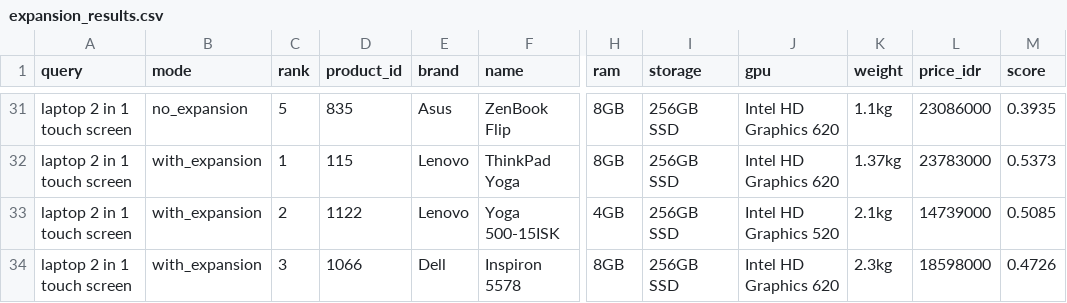
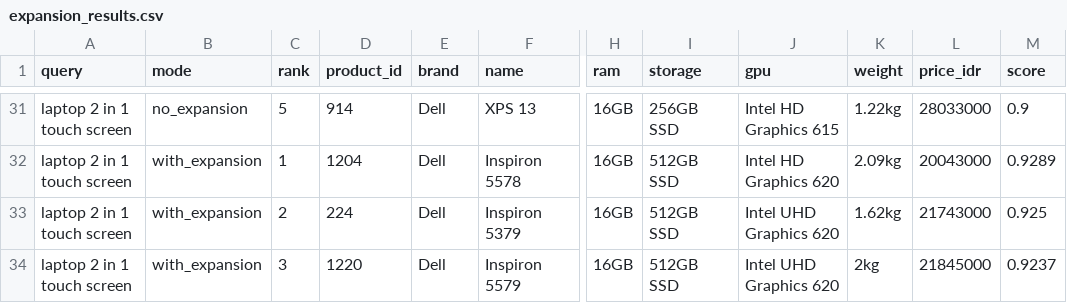
Before and after one commit to Alfinn007/Information-Retrieval-7, a CSV file: evaluation/expansion_results.csv, drawn as a sheet; only a part is shown, gaps mark what is left out; the diff covers the shown part only; the diff names each change by its address in the sheet, - before the commit and + after, or states it on an @@ line.

```diff
--- a/evaluation/expansion_results.csv
+++ b/evaluation/expansion_results.csv
-D31 (product_id): 835
+D31 (product_id): 914
-E31 (brand): Asus
+E31 (brand): Dell
-F31 (name): ZenBook Flip
+F31 (name): XPS 13
-H31:H32 (ram): 8GB
+H31:H32 (ram): 16GB
-J31 (gpu): Intel HD Graphics 620
+J31 (gpu): Intel HD Graphics 615
-K31 (weight): 1.1kg
+K31 (weight): 1.22kg
-L31 (price_idr): 23086000
+L31 (price_idr): 28033000
-M31 (score): 0.3935
+M31 (score): 0.9
-D32 (product_id): 115
+D32 (product_id): 1204
-E32:E33 (brand): Lenovo
+E32:E33 (brand): Dell
-F32 (name): ThinkPad Yoga
+F32 (name): Inspiron 5578
-I32:I34 (storage): 256GB SSD
+I32:I34 (storage): 512GB SSD
-K32 (weight): 1.37kg
+K32 (weight): 2.09kg
-L32 (price_idr): 23783000
+L32 (price_idr): 20043000
-M32 (score): 0.5373
+M32 (score): 0.9289
-D33 (product_id): 1122
+D33 (product_id): 224
-F33 (name): Yoga 500-15ISK
+F33 (name): Inspiron 5379
-H33 (ram): 4GB
+H33 (ram): 16GB
-J33 (gpu): Intel HD Graphics 520
+J33 (gpu): Intel UHD Graphics 620
-K33 (weight): 2.1kg
+K33 (weight): 1.62kg
-L33 (price_idr): 14739000
+L33 (price_idr): 21743000
-M33 (score): 0.5085
+M33 (score): 0.925
-D34 (product_id): 1066
+D34 (product_id): 1220
-F34 (name): Inspiron 5578
+F34 (name): Inspiron 5579
-H34 (ram): 8GB
+H34 (ram): 16GB
-J34 (gpu): Intel HD Graphics 620
+J34 (gpu): Intel UHD Graphics 620
-K34 (weight): 2.3kg
+K34 (weight): 2kg
-L34 (price_idr): 18598000
+L34 (price_idr): 21845000
-M34 (score): 0.4726
+M34 (score): 0.9237
```
Also changed, not shown: 83 edited cells elsewhere in this file, evaluation/annotation_sheet.csv, evaluation/expansion_summary.csv, 5 other files.
